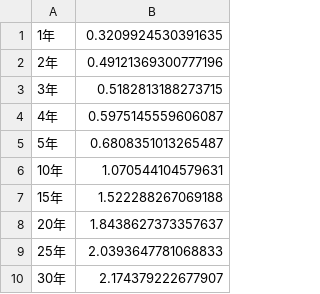
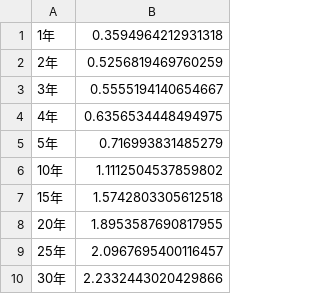
Before and after one commit to Ashihara-Y/VFM_calc, a CSV file: JGB_rates.csv, drawn as a sheet.

```diff
--- a/JGB_rates.csv
+++ b/JGB_rates.csv
@@ -1,10 +1,10 @@
-1年	0.3209924530391635
-2年	0.49121369300777196
-3年	0.5182813188273715
-4年	0.5975145559606087
-5年	0.6808351013265487
-10年	1.070544104579631
-15年	1.522288267069188
-20年	1.8438627373357637
-25年	2.0393647781068833
-30年	2.174379222677907
+1年	0.3594964212931318
+2年	0.5256819469760259
+3年	0.5555194140654667
+4年	0.6356534448494975
+5年	0.716993831485279
+10年	1.1112504537859802
+15年	1.5742803305612518
+20年	1.8953587690817955
+25年	2.0967695400116457
+30年	2.2332443020429866
```
Also changed, not shown: 1 other file.
